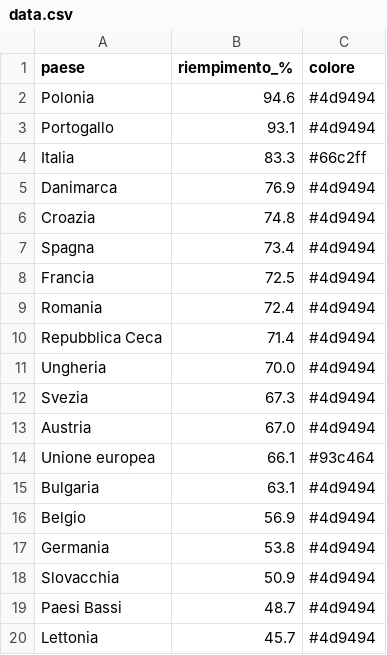
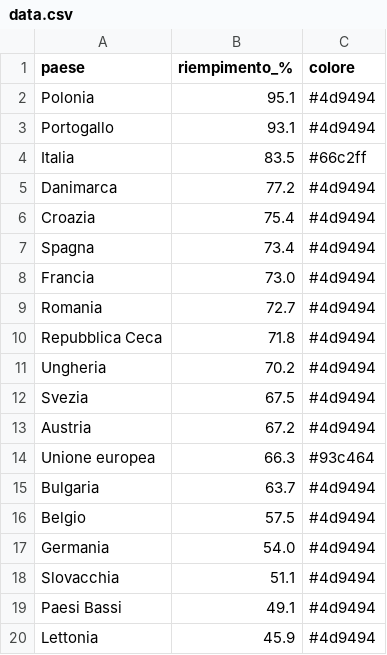
Before and after one commit to sanellia97-lab/stoccaggio-gas-ue, a CSV file: data.csv, drawn as a sheet.

```diff
--- a/data.csv
+++ b/data.csv
@@ -1,20 +1,20 @@
 paese,riempimento_%,colore
-Polonia,94.6,#4d9494
+Polonia,95.1,#4d9494
 Portogallo,93.1,#4d9494
-Italia,83.3,#66c2ff
-Danimarca,76.9,#4d9494
-Croazia,74.8,#4d9494
+Italia,83.5,#66c2ff
+Danimarca,77.2,#4d9494
+Croazia,75.4,#4d9494
 Spagna,73.4,#4d9494
-Francia,72.5,#4d9494
-Romania,72.4,#4d9494
-Repubblica Ceca,71.4,#4d9494
-Ungheria,70.0,#4d9494
-Svezia,67.3,#4d9494
-Austria,67.0,#4d9494
-Unione europea,66.1,#93c464
-Bulgaria,63.1,#4d9494
-Belgio,56.9,#4d9494
-Germania,53.8,#4d9494
-Slovacchia,50.9,#4d9494
-Paesi Bassi,48.7,#4d9494
-Lettonia,45.7,#4d9494
+Francia,73.0,#4d9494
+Romania,72.7,#4d9494
+Repubblica Ceca,71.8,#4d9494
+Ungheria,70.2,#4d9494
+Svezia,67.5,#4d9494
+Austria,67.2,#4d9494
+Unione europea,66.3,#93c464
+Bulgaria,63.7,#4d9494
+Belgio,57.5,#4d9494
+Germania,54.0,#4d9494
+Slovacchia,51.1,#4d9494
+Paesi Bassi,49.1,#4d9494
+Lettonia,45.9,#4d9494
```
Also changed, not shown: data_en.csv, 2 other files.
